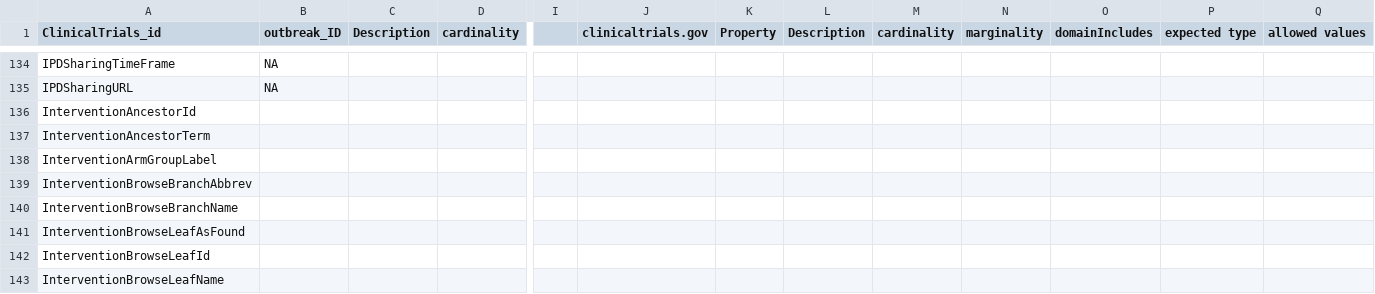
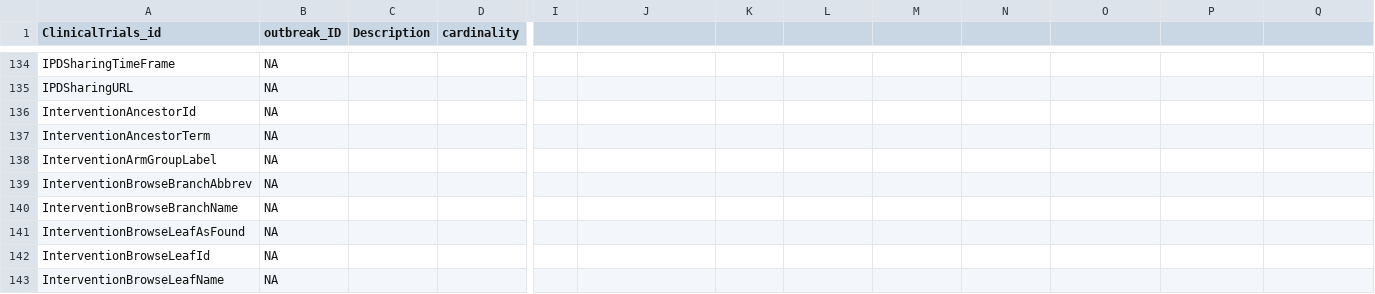
Before and after one commit to outbreak-info/clinical_trials, a CSV file: schema_mapping.csv, drawn as a sheet; only a part is shown, gaps mark what is left out; the diff covers the shown part only; the diff names each change by its address in the sheet, - before the commit and + after, or states it on an @@ line.

```diff
--- a/schema_mapping.csv
+++ b/schema_mapping.csv
-J1: clinicaltrials.gov
+J1: (empty)
-K1: Property
+K1: (empty)
-L1: Description
+L1: (empty)
-M1: cardinality
+M1: (empty)
-N1: marginality
+N1: (empty)
-O1: domainIncludes
+O1: (empty)
-P1: expected type
+P1: (empty)
-Q1: allowed values
+Q1: (empty)
-B136:B143 (outbreak_ID): (empty)
+B136:B143 (outbreak_ID): NA
```
Also changed, not shown: 122 edited cells elsewhere in this file, 1 other file.
